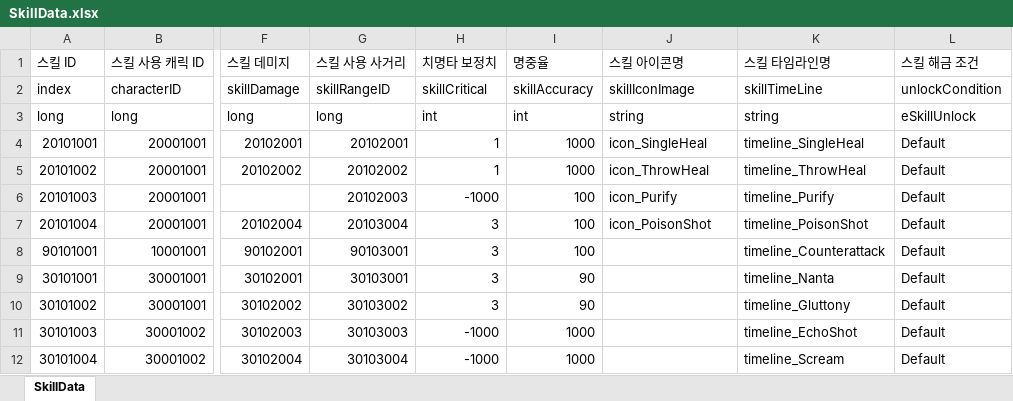
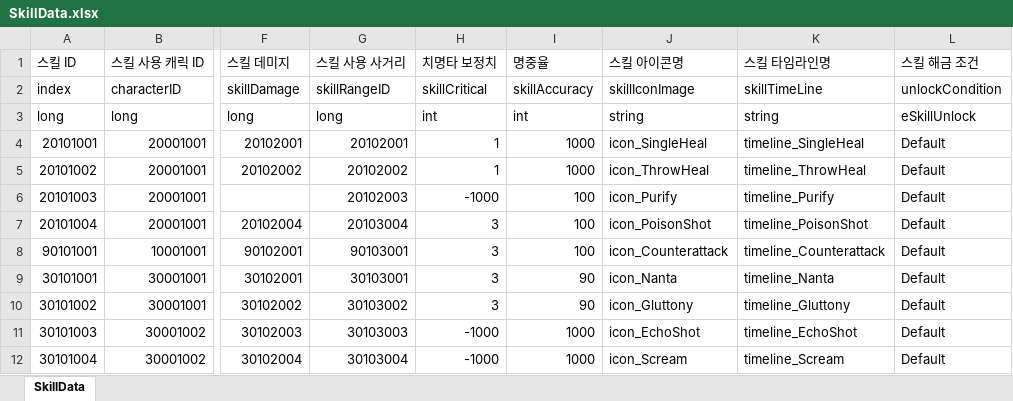
Before and after one commit to leejhee/AngelBeat, an Excel workbook: DataGenerator/XLSXS/SkillData.xlsx, sheet SkillData, drawn as a sheet; only a part is shown, gaps mark what is left out; values as stored, in another font and other column widths than the file's, no borders; the diff names each change by its address in the sheet, - before the commit and + after, or states it on an @@ line.

```diff
--- a/DataGenerator/XLSXS/SkillData.xlsx (sheet SkillData)
+++ b/DataGenerator/XLSXS/SkillData.xlsx (sheet SkillData)
-J8 (스킬 아이콘명): (empty)
+J8 (스킬 아이콘명): icon_Counterattack
-J9 (스킬 아이콘명): (empty)
+J9 (스킬 아이콘명): icon_Nanta
-J10 (스킬 아이콘명): (empty)
+J10 (스킬 아이콘명): icon_Gluttony
-J11 (스킬 아이콘명): (empty)
+J11 (스킬 아이콘명): icon_EchoShot
-J12 (스킬 아이콘명): (empty)
+J12 (스킬 아이콘명): icon_Scream
```
Also changed, not shown: DataGenerator/XLSXS/DokkaebiSkillData.xlsx, 4 other files.
